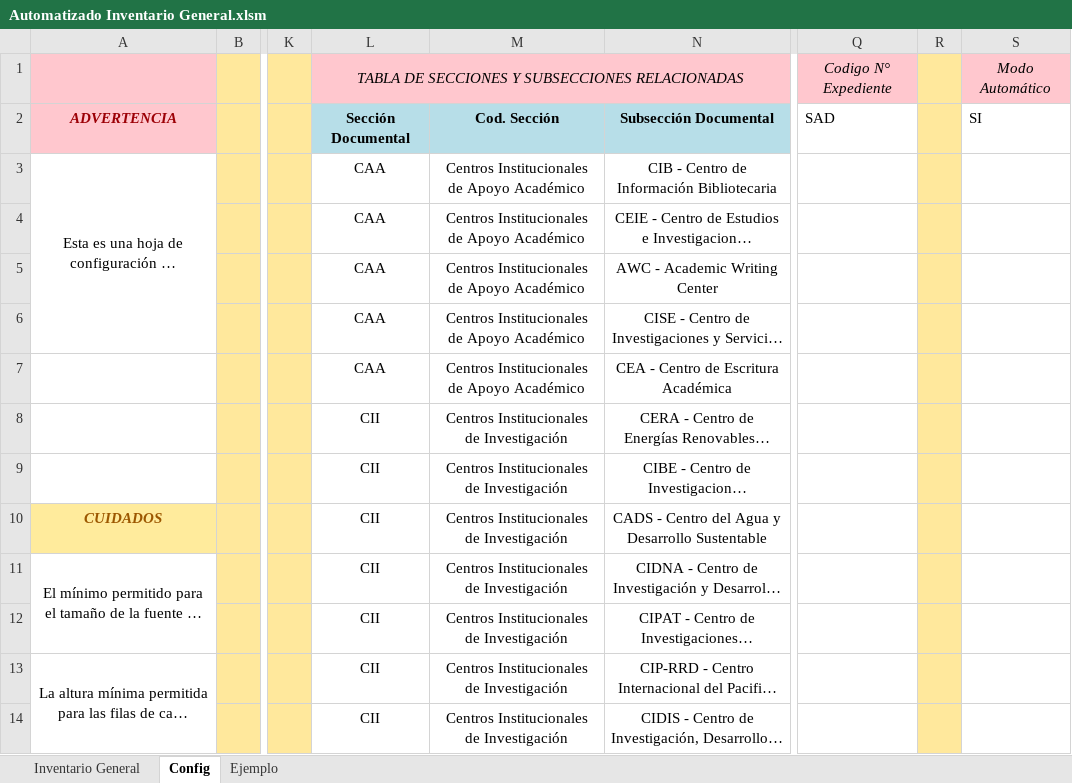
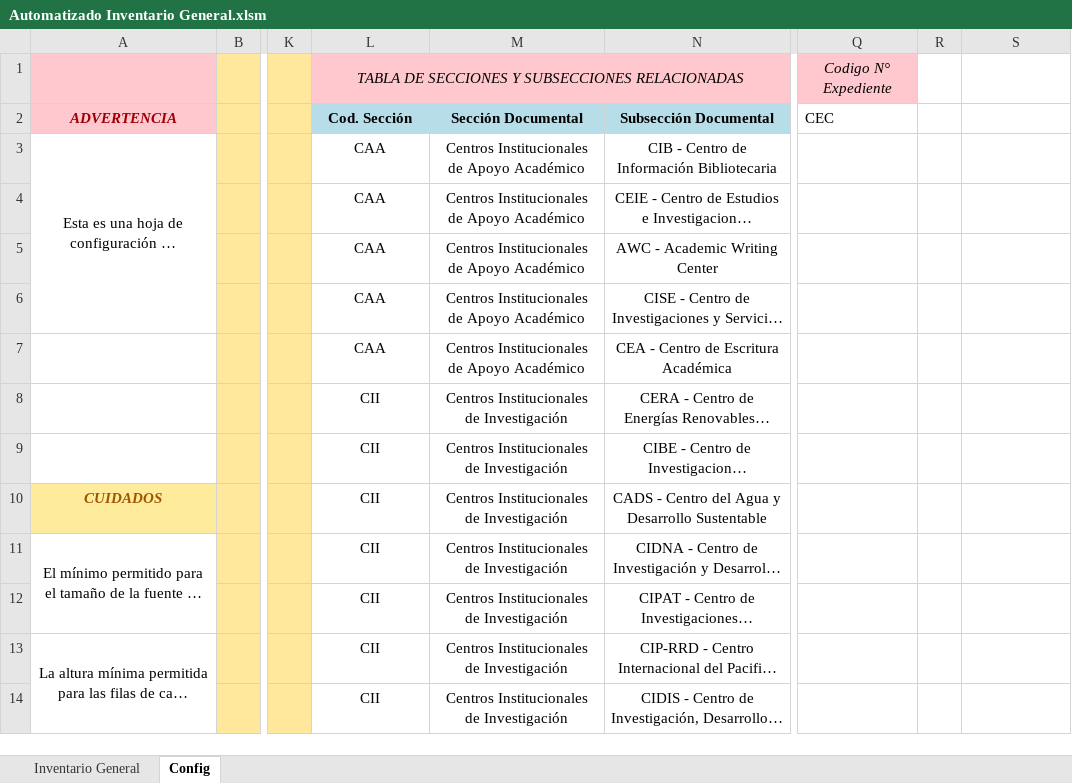
Before and after one commit to alan-am/VBA_automation, an Excel workbook: Automatizado Inventario General.xlsm, sheet Config, drawn as a sheet; only a part is shown, gaps mark what is left out; long unchanged cells end in …; values as stored, in another font and other column widths than the file's, no borders; the diff covers the shown part only; the diff names each change by its address in the sheet, - before the commit and + after, or states it on an @@ line.

```diff
--- a/Automatizado Inventario General.xlsm (sheet Config)
+++ b/Automatizado Inventario General.xlsm (sheet Config)
-sheet tab: Ejemplo
-R1:R14 fill: #FFE89C
+R1:R14 fill: none
-S1: Modo Automático
+S1: (empty)
-S1 fill: #FFC7CE
+S1 fill: none
-L2: Sección Documental
+L2: Cod. Sección
-M2: Cod. Sección
+M2: Sección Documental
-Q2: SAD
+Q2: CEC
-S2: SI
+S2: (empty)
```
Also changed, not shown: cell formats elsewhere in this sheet, sheet Inventario General, charts or pictures, 12 other files.
